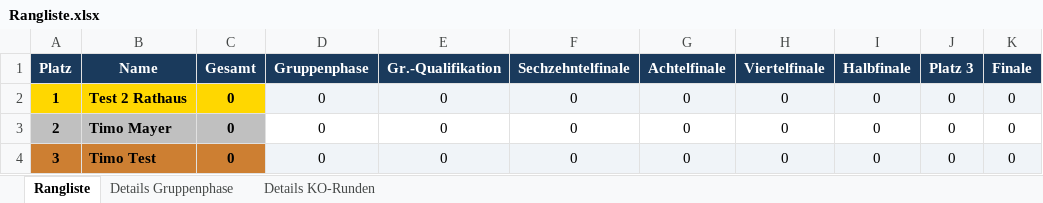
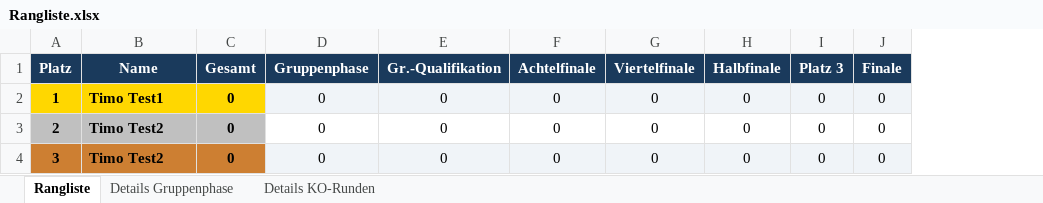
Before and after one commit to augo1337/wm2026-tippspiel, an Excel workbook: Rangliste.xlsx, sheet Rangliste, drawn as a sheet; only a part is shown; values as stored, in another font and other column widths than the file's, no borders; the diff names each change by its address in the sheet, - before the commit and + after, or states it on an @@ line.

Commit message:
Update: Neue Test-Tipps + Rangliste aktualisiert

```diff
--- a/Rangliste.xlsx (sheet Rangliste)
+++ b/Rangliste.xlsx (sheet Rangliste)
-column F (Sechzehntelfinale), rows 2-4: all 0
-B2 (Name): Test 2 Rathaus
+B2 (Name): Timo Test1
-B3 (Name): Timo Mayer
+B3 (Name): Timo Test2
-B4 (Name): Timo Test
+B4 (Name): Timo Test2
```
Also changed, not shown: sheet Details Gruppenphase, sheet Details KO-Runden, 7 other files.
